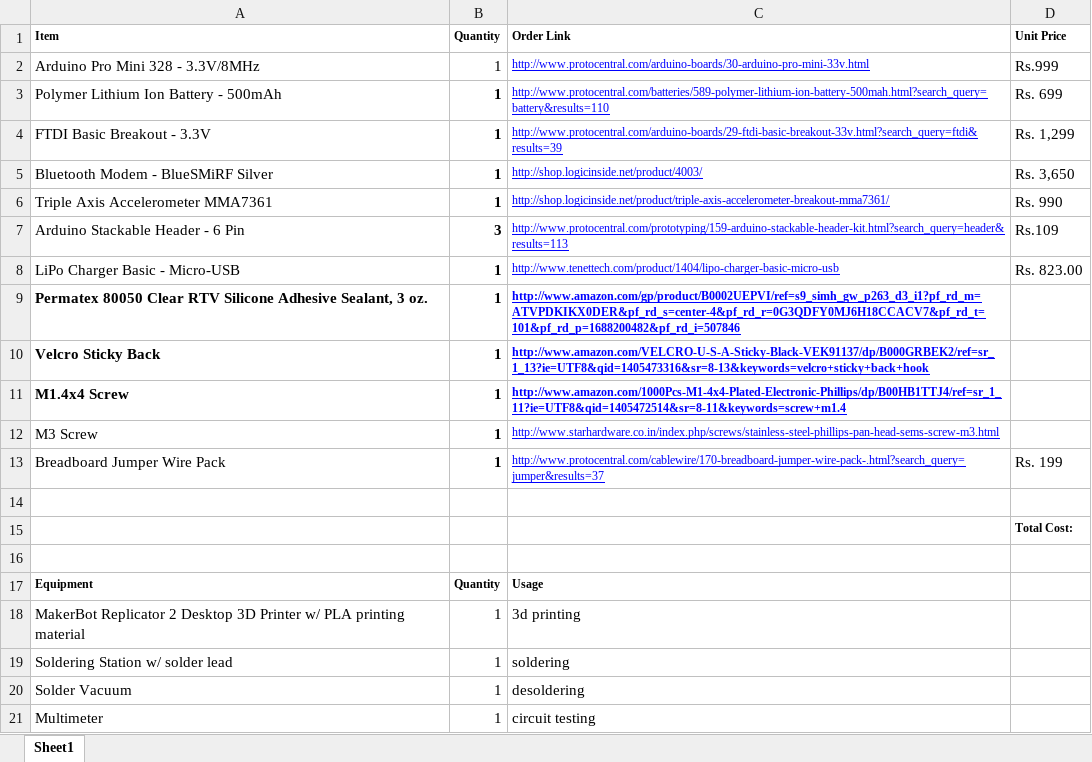
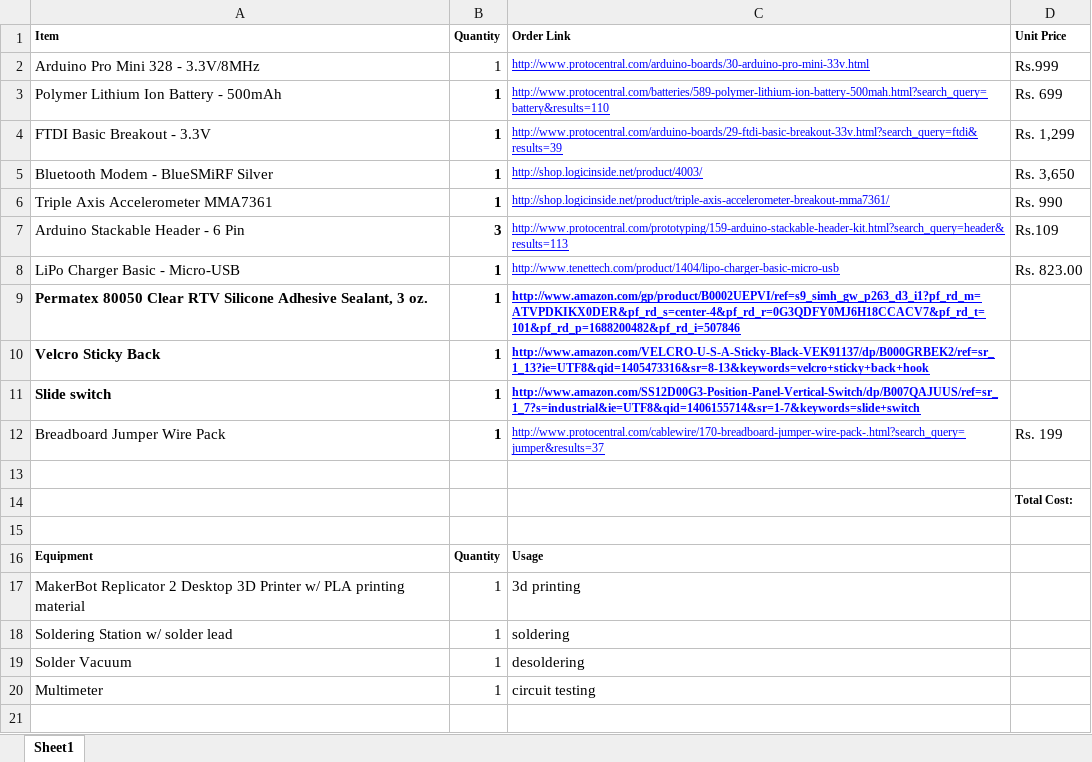
Before and after one commit to openxc/smart-wiper, an Excel workbook: BOMs/India BOM.xlsx, sheet Sheet1, drawn as a sheet; values as stored, in another font and other column widths than the file's, no borders; the diff names each change by its address in the sheet, - before the commit and + after, or states it on an @@ line.

```diff
--- a/BOMs/India BOM.xlsx (sheet Sheet1)
+++ b/BOMs/India BOM.xlsx (sheet Sheet1)
-A11 (Item): M1.4x4 Screw
+A11 (Item): Slide switch
-C11 (Order Link): http://www.amazon.com/1000Pcs-M1-4x4-Plated-Electronic-Phillips/dp/B00HB1TTJ4/ref=sr_1_11?ie=UTF8&qid=1405472514&sr=8-11&keywords=screw+m1.4
+C11 (Order Link): http://www.amazon.com/SS12D00G3-Position-Panel-Vertical-Switch/dp/B007QAJUUS/ref=sr_1_7?s=industrial&ie=UTF8&qid=1406155714&sr=1-7&keywords=slide+switch
-row 12: M3 Screw | 1 | http://www.starhardware.co.in/index.php/screws/stainless-steel-phillips-pan-head-sems-screw-m3.html
```
Also changed, not shown: BOMs/BOM.xlsx.
